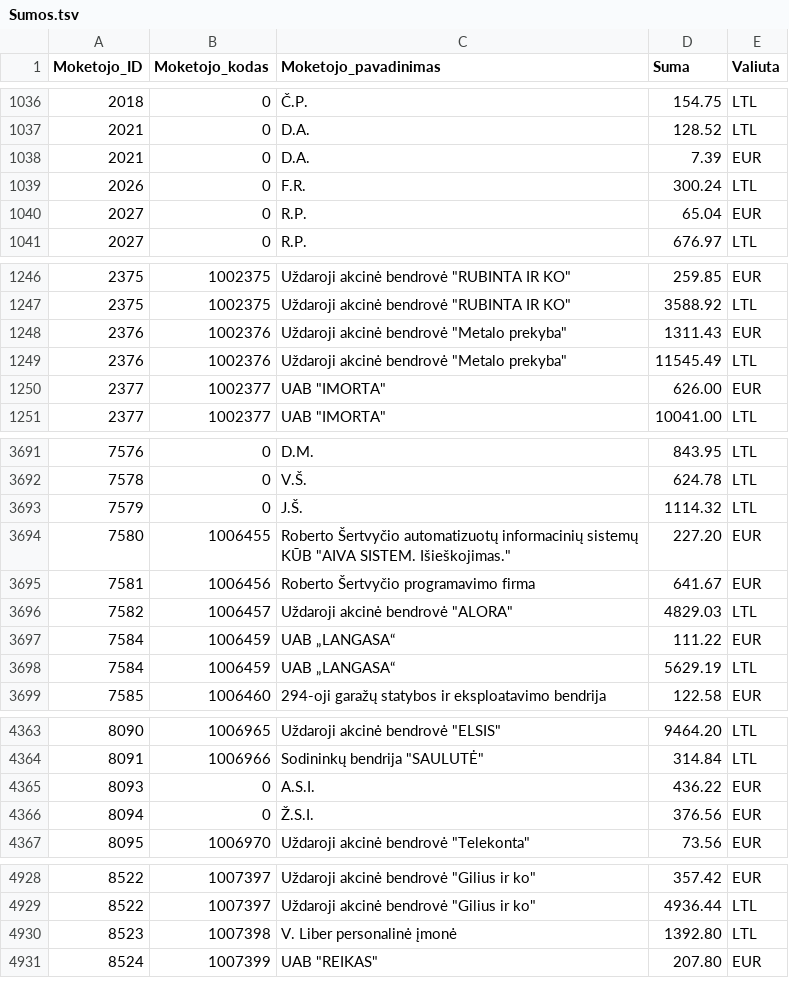
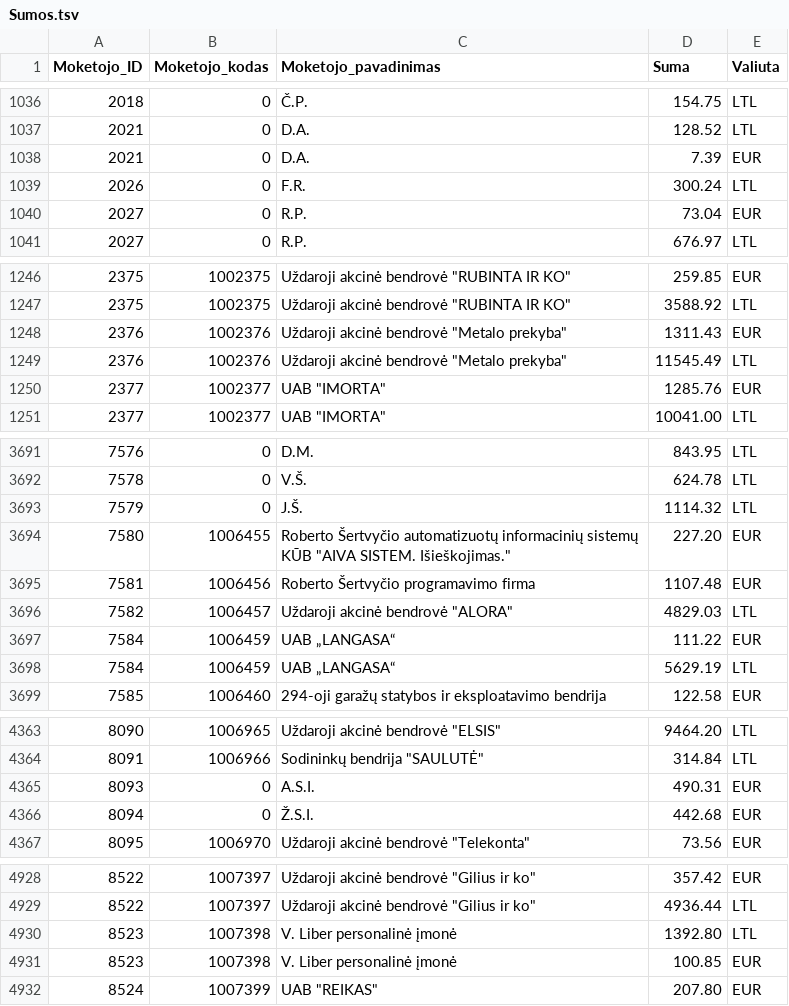
Before and after one commit to vilnius/zemesnuomossutartys, a TSV file: data/Sumos.tsv, drawn as a sheet; only a part is shown, gaps mark what is left out; the diff covers the shown part only.

Commit message:
update

```diff
--- a/data/Sumos.tsv
+++ b/data/Sumos.tsv
@@ -1039,3 +1039,3 @@
 2026	0	F.R.	300.24	LTL
-2027	0	R.P.	65.04	EUR
+2027	0	R.P.	73.04	EUR
 2027	0	R.P.	676.97	LTL
@@ -1249,3 +1249,3 @@
 2376	1002376	Uždaroji akcinė bendrovė "Metalo prekyba"	11545.49	LTL
-2377	1002377	UAB "IMORTA"	626.00	EUR
+2377	1002377	UAB "IMORTA"	1285.76	EUR
 2377	1002377	UAB "IMORTA"	10041.00	LTL
@@ -3694,3 +3694,3 @@
 7580	1006455	Roberto Šertvyčio automatizuotų informacinių sistemų  KŪB "AIVA SISTEM. Išieškojimas."	227.20	EUR
-7581	1006456	Roberto Šertvyčio programavimo firma	641.67	EUR
+7581	1006456	Roberto Šertvyčio programavimo firma	1107.48	EUR
 7582	1006457	Uždaroji akcinė bendrovė "ALORA"	4829.03	LTL
@@ -4364,4 +4364,4 @@
 8091	1006966	Sodininkų bendrija "SAULUTĖ"	314.84	LTL
-8093	0	A.S.I.	436.22	EUR
-8094	0	Ž.S.I.	376.56	EUR
+8093	0	A.S.I.	490.31	EUR
+8094	0	Ž.S.I.	442.68	EUR
 8095	1006970	Uždaroji akcinė bendrovė "Telekonta"	73.56	EUR
@@ -4930,2 +4930,3 @@
 8523	1007398	V. Liber personalinė įmonė	1392.80	LTL
+8523	1007398	V. Liber personalinė įmonė	100.85	EUR
 8524	1007399	UAB "REIKAS"	207.80	EUR
```
Also changed, not shown: 3 edited cells elsewhere in this file.
